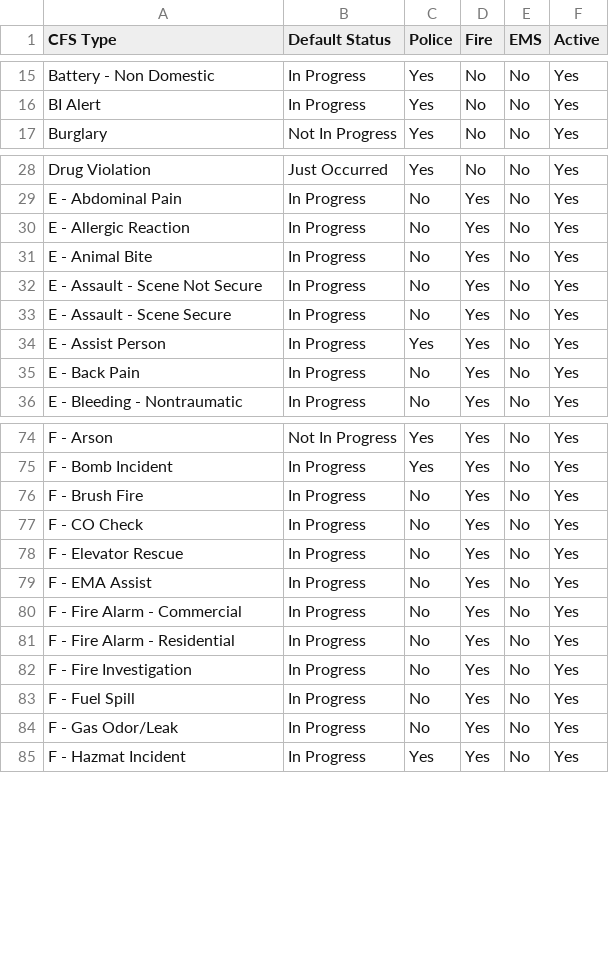
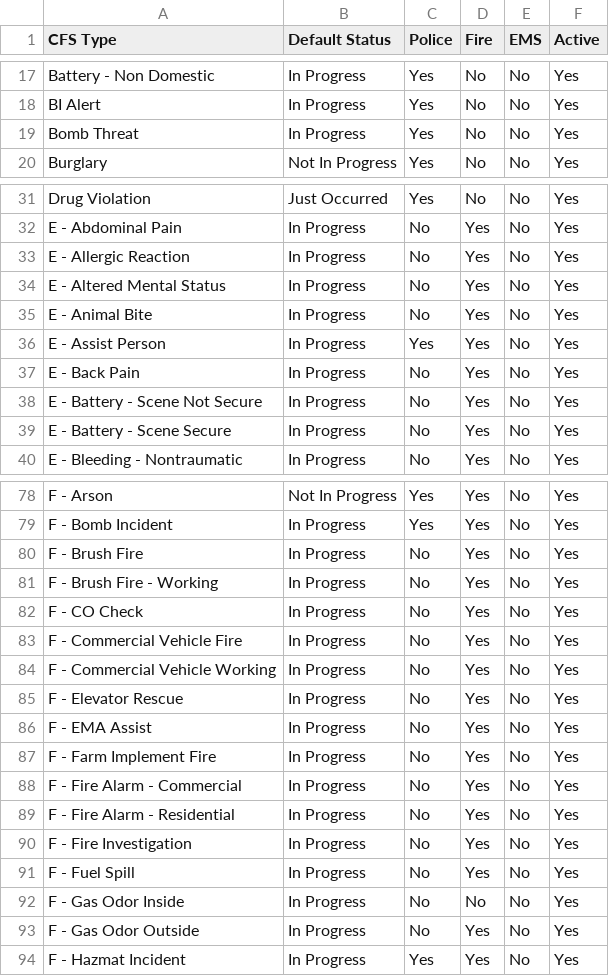
Before and after one commit to k9barry/nws-endpoints, a CSV file: src/nwscfstype.csv, drawn as a sheet; only a part is shown, gaps mark what is left out; the diff covers the shown part only.

Commit message:
Add file via upload to add call types

```diff
--- a/src/nwscfstype.csv
+++ b/src/nwscfstype.csv
@@ -16,2 +18,3 @@ Battery - Non Domestic,In Progress,Yes,No,No,Yes
 BI Alert,In Progress,Yes,No,No,Yes
+Bomb Threat,In Progress,Yes,No,No,Yes
 Burglary,Not In Progress,Yes,No,No,Yes
@@ -30,7 +33,8 @@ E - Abdominal Pain,In Progress,No,Yes,No,Yes
 E - Allergic Reaction,In Progress,No,Yes,No,Yes
+E - Altered Mental Status,In Progress,No,Yes,No,Yes
 E - Animal Bite,In Progress,No,Yes,No,Yes
-E - Assault - Scene Not Secure,In Progress,No,Yes,No,Yes
-E - Assault - Scene Secure,In Progress,No,Yes,No,Yes
 E - Assist Person,In Progress,Yes,Yes,No,Yes
 E - Back Pain,In Progress,No,Yes,No,Yes
+E - Battery - Scene Not Secure,In Progress,No,Yes,No,Yes
+E - Battery - Scene Secure,In Progress,No,Yes,No,Yes
 E - Bleeding - Nontraumatic,In Progress,No,Yes,No,Yes
@@ -76,5 +80,9 @@ F - Bomb Incident,In Progress,Yes,Yes,No,Yes
 F - Brush Fire,In Progress,No,Yes,No,Yes
+F - Brush Fire - Working,In Progress,No,Yes,No,Yes
 F - CO Check,In Progress,No,Yes,No,Yes
+F - Commercial Vehicle Fire,In Progress,No,Yes,No,Yes
+F - Commercial Vehicle Working,In Progress,No,Yes,No,Yes
 F - Elevator Rescue,In Progress,No,Yes,No,Yes
 F - EMA Assist,In Progress,No,Yes,No,Yes
+F - Farm Implement Fire,In Progress,No,Yes,No,Yes
 F - Fire Alarm - Commercial,In Progress,No,Yes,No,Yes
@@ -83,3 +91,4 @@ F - Fire Investigation,In Progress,No,Yes,No,Yes
 F - Fuel Spill,In Progress,No,Yes,No,Yes
-F - Gas Odor/Leak,In Progress,No,Yes,No,Yes
+F - Gas Odor Inside,In Progress,No,No,No,Yes
+F - Gas Odor Outside,In Progress,No,Yes,No,Yes
 F - Hazmat Incident,In Progress,Yes,Yes,No,Yes
```
Also changed, not shown: 6 added rows and 2 edited cells elsewhere in this file.
